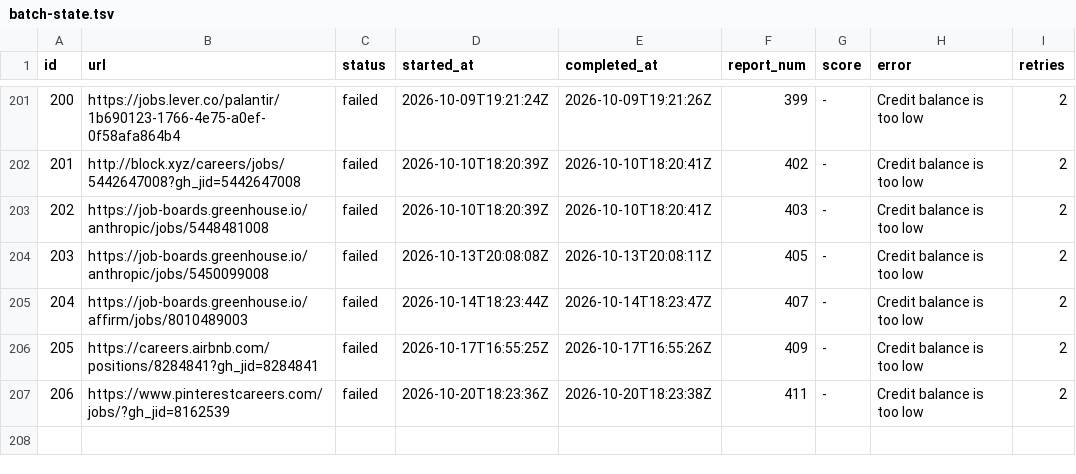
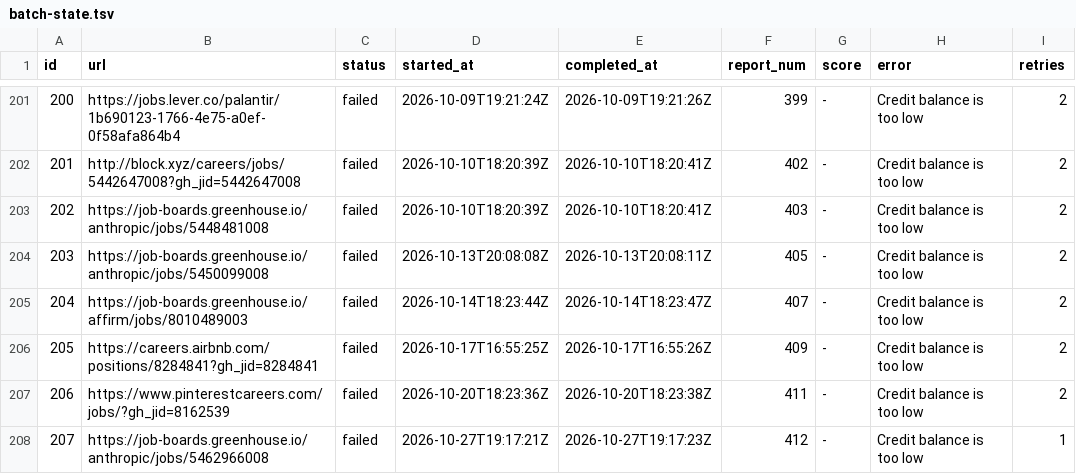
Before and after one commit to snigdhagaddam94/WorldOfAI, a TSV file: CareerOps/batch/batch-state.tsv, drawn as a sheet; only a part is shown, gaps mark what is left out; the diff names each change by its address in the sheet, - before the commit and + after, or states it on an @@ line.

```diff
--- a/CareerOps/batch/batch-state.tsv
+++ b/CareerOps/batch/batch-state.tsv
+row 208: 207 | https://job-boards.greenhouse.io/anthropic/jobs/5462966008 | failed | 2026-10-27T19:17:21Z | 2026-10-27T19:17:23Z | 412 | - | Credit balance is too low | 1
```
Also changed, not shown: CareerOps/batch/batch-input.tsv, CareerOps/data/scan-history.tsv, 1 other file.
